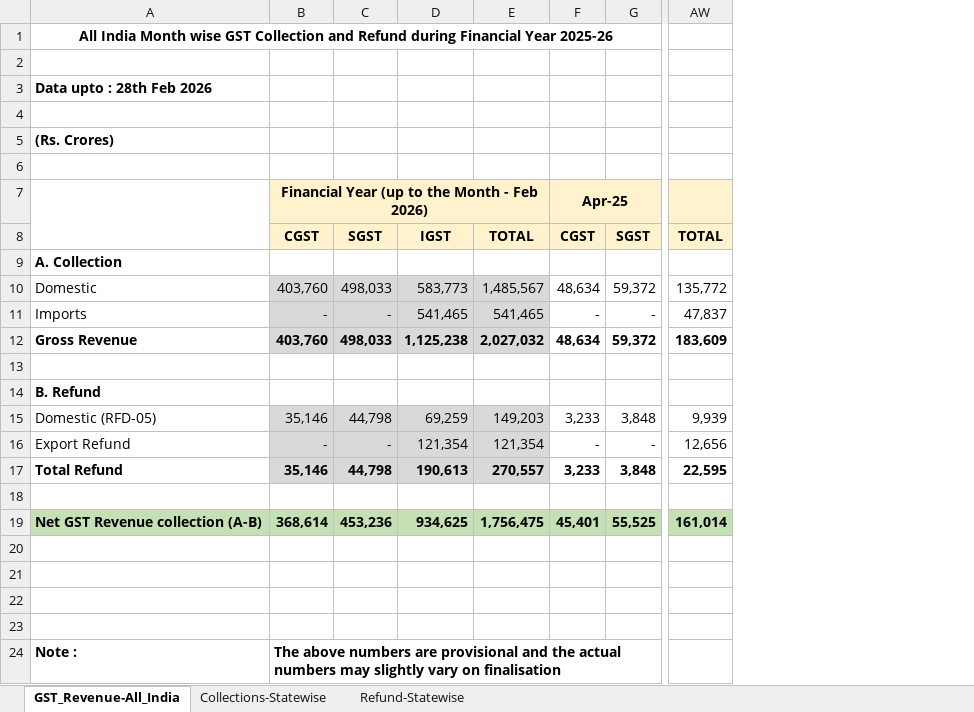
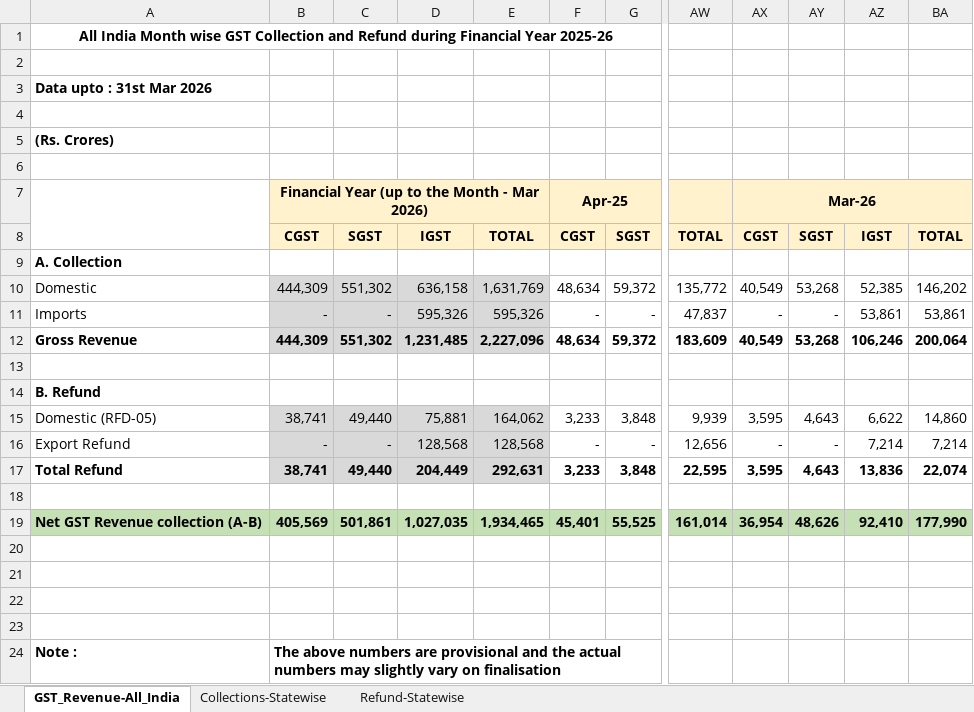
Before and after one commit to aradhanasaha/tracker, an Excel workbook: gstdatabase/statewise_GST_collection_2025-26.xlsx, sheet GST_Revenue-All_India, drawn as a sheet; only a part is shown, gaps mark what is left out; values as stored, in another font and other column widths than the file's, no borders; removed rows and columns are numbered as before the commit, all else as after; the diff names each change by its address in the sheet, - before the commit and + after, or states it on an @@ line.

```diff
--- a/gstdatabase/statewise_GST_collection_2025-26.xlsx (sheet GST_Revenue-All_India)
+++ b/gstdatabase/statewise_GST_collection_2025-26.xlsx (sheet GST_Revenue-All_India)
-column D, rows 8-19: IGST |  | 583,773 | 541,465 | 1,125,238 |  |  | 69,259 | 121,354 | 190,613 |  | 934,625
-column E, rows 8-19: TOTAL |  | 1,485,567 | 541,465 | 2,027,032 |  |  | 149,203 | 121,354 | 270,557 |  | 1,756,475
+column D, rows 8-19: IGST |  | 636,158 | 595,326 | 1,231,485 |  |  | 75,881 | 128,568 | 204,449 |  | 1,027,035
+column E, rows 8-19: TOTAL |  | 1,631,769 | 595,326 | 2,227,096 |  |  | 164,062 | 128,568 | 292,631 |  | 1,934,465
+column AX, rows 7-19: Mar-26 | CGST |  | 40,549 | - | 40,549 |  |  | 3,595 | - | 3,595 |  | 36,954
+column AY, rows 8-19: SGST |  | 53,268 | - | 53,268 |  |  | 4,643 | - | 4,643 |  | 48,626
+column AZ, rows 8-19: IGST |  | 52,385 | 53,861 | 106,246 |  |  | 6,622 | 7,214 | 13,836 |  | 92,410
+column BA, rows 8-19: TOTAL |  | 146,202 | 53,861 | 200,064 |  |  | 14,860 | 7,214 | 22,074 |  | 177,990
-A3: Data upto : 28th Feb 2026
+A3: Data upto : 31st Mar 2026
-B7: Financial Year (up to the Month - Feb 2026)
+B7: Financial Year (up to the Month - Mar 2026)
-B10: 403,760
+B10: 444,309
-C10: 498,033
+C10: 551,302
-B12: 403,760
+B12: 444,309
-C12: 498,033
+C12: 551,302
-B15: 35,146
+B15: 38,741
-C15: 44,798
+C15: 49,440
-B17: 35,146
+B17: 38,741
-C17: 44,798
+C17: 49,440
-B19: 368,614
+B19: 405,569
-C19: 453,236
+C19: 501,861
```
Also changed, not shown: sheet Collections-Statewise, sheet Refund-Statewise, gstdatabase/GSTR-1-2025-2026.xlsx, gstdatabase/GSTR-3B-2025-2026.xlsx, 20 other files.
